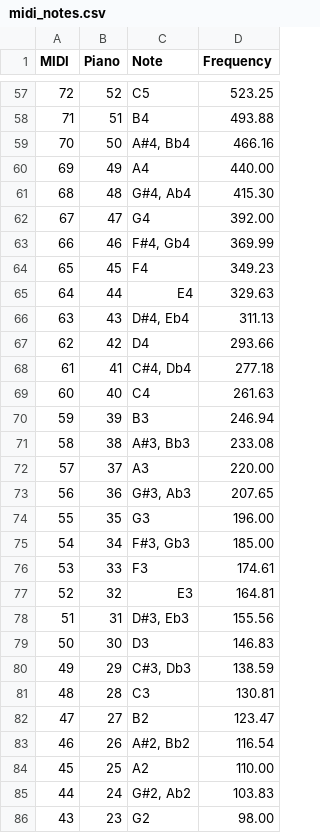
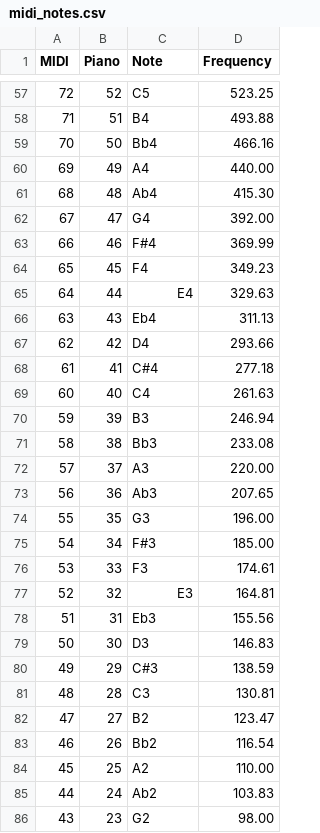
Before and after one commit to mixuala/piano-analysis, a CSV file: data/midi_notes.csv, drawn as a sheet; only a part is shown, gaps mark what is left out; the diff covers the shown part only.

Commit message:
keep everyting in dict for each note, -  midi_props:dict - use  get_data_from_wav(), clip_notes_from_data() - plot FFT and waveform in figure col=2

```diff
--- a/data/midi_notes.csv
+++ b/data/midi_notes.csv
@@ -58,29 +58,29 @@ MIDI,Piano,Note,Frequency
 71,51,B4,493.88
-70,50,"A#4, Bb4",466.16
+70,50,Bb4,466.16
 69,49,A4,440.00
-68,48,"G#4, Ab4",415.30
+68,48,Ab4,415.30
 67,47,G4,392.00
-66,46,"F#4, Gb4",369.99
+66,46,F#4,369.99
 65,45,F4,349.23
 64,44,E4,329.63
-63,43,"D#4, Eb4",311.13
+63,43,Eb4,311.13
 62,42,D4,293.66
-61,41,"C#4, Db4",277.18
+61,41,C#4,277.18
 60,40,C4,261.63
 59,39,B3,246.94
-58,38,"A#3, Bb3",233.08
+58,38,Bb3,233.08
 57,37,A3,220.00
-56,36,"G#3, Ab3",207.65
+56,36,Ab3,207.65
 55,35,G3,196.00
-54,34,"F#3, Gb3",185.00
+54,34,F#3,185.00
 53,33,F3,174.61
 52,32,E3,164.81
-51,31,"D#3, Eb3",155.56
+51,31,Eb3,155.56
 50,30,D3,146.83
-49,29,"C#3, Db3",138.59
+49,29,C#3,138.59
 48,28,C3,130.81
 47,27,B2,123.47
-46,26,"A#2, Bb2",116.54
+46,26,Bb2,116.54
 45,25,A2,110.00
-44,24,"G#2, Ab2",103.83
+44,24,Ab2,103.83
 43,23,G2,98.00
```
Also changed, not shown: 32 edited cells elsewhere in this file, 1 other file.
